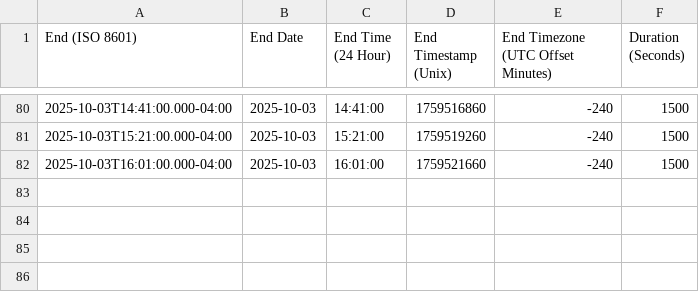
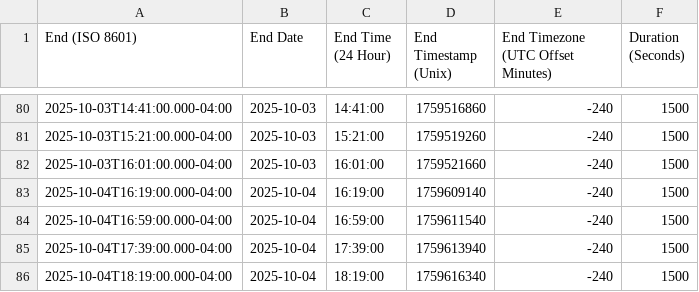
Before and after one commit to achillium/samuelhp.com, a CSV file: data/pomodoro/history.csv, drawn as a sheet; only a part is shown, gaps mark what is left out.

Commit message:
update pomodoro data

```diff
--- a/data/pomodoro/history.csv
+++ b/data/pomodoro/history.csv
@@ -82 +82,5 @@ End (ISO 8601),End Date,End Time (24 Hour),End Timestamp (Unix),End Timezone (UT
 2025-10-03T16:01:00.000-04:00,2025-10-03,16:01:00,1759521660,-240,1500
+2025-10-04T16:19:00.000-04:00,2025-10-04,16:19:00,1759609140,-240,1500
+2025-10-04T16:59:00.000-04:00,2025-10-04,16:59:00,1759611540,-240,1500
+2025-10-04T17:39:00.000-04:00,2025-10-04,17:39:00,1759613940,-240,1500
+2025-10-04T18:19:00.000-04:00,2025-10-04,18:19:00,1759616340,-240,1500
```
